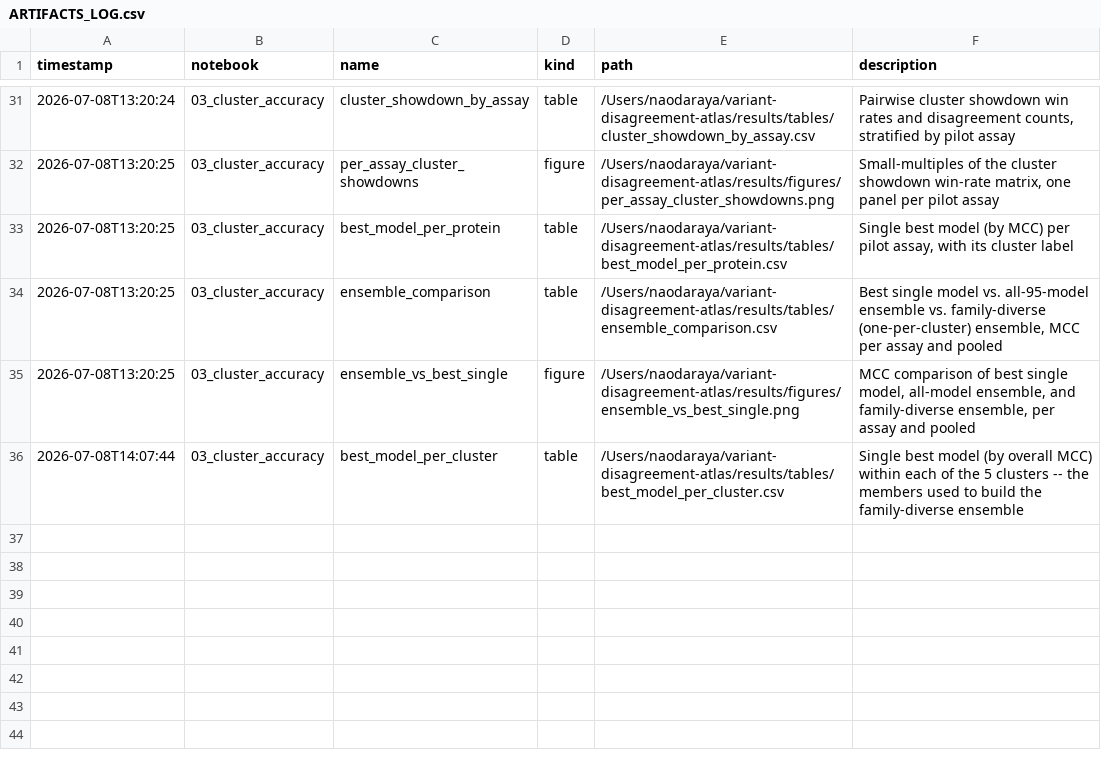
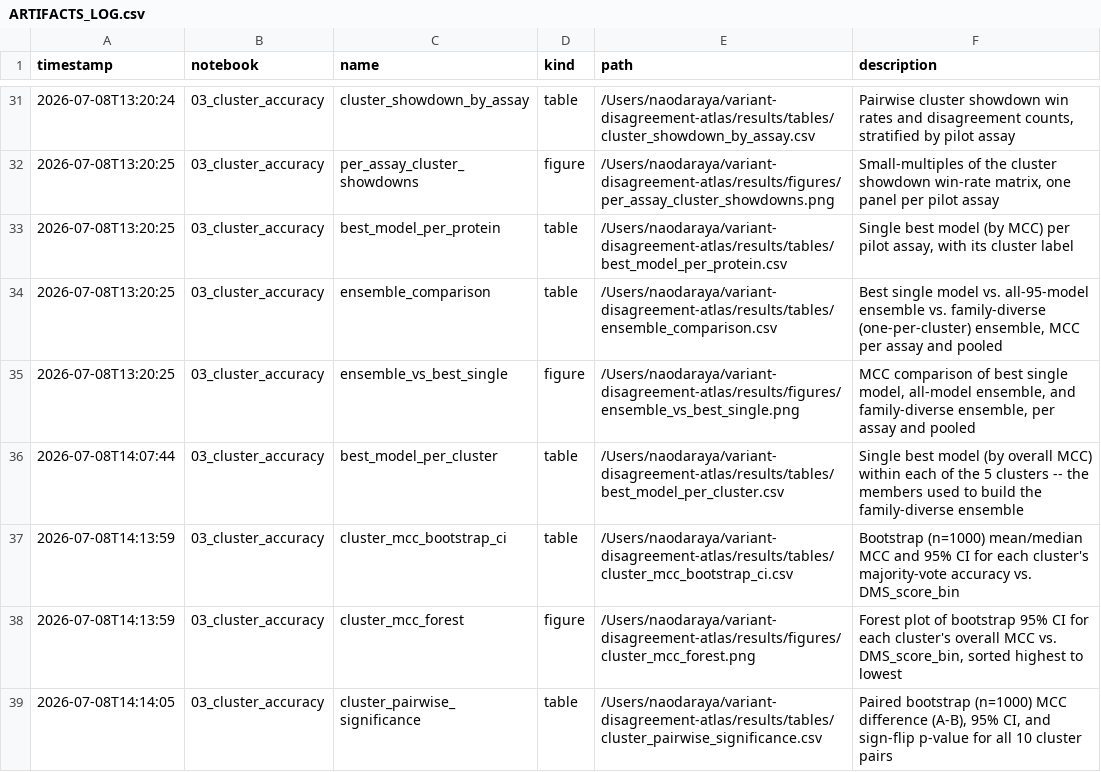
Before and after one commit to naraya-1/variant-disagreement-atlas, a CSV file: results/ARTIFACTS_LOG.csv, drawn as a sheet; only a part is shown, gaps mark what is left out; the diff names each change by its address in the sheet, - before the commit and + after, or states it on an @@ line.

```diff
--- a/results/ARTIFACTS_LOG.csv
+++ b/results/ARTIFACTS_LOG.csv
+row 37: 2026-07-08T14:13:59 | 03_cluster_accuracy | cluster_mcc_bootstrap_ci | table | /Users/naodaraya/variant-disagreement-atlas/results/tables/cluster_mcc_bootstrap_ci.csv | Bootstrap (n=1000) mean/median MCC and 95% CI for each cluster's majority-vote accuracy vs. DMS_score_bin
+row 38: 2026-07-08T14:13:59 | 03_cluster_accuracy | cluster_mcc_forest | figure | /Users/naodaraya/variant-disagreement-atlas/results/figures/cluster_mcc_forest.png | Forest plot of bootstrap 95% CI for each cluster's overall MCC vs. DMS_score_bin, sorted highest to lowest
+row 39: 2026-07-08T14:14:05 | 03_cluster_accuracy | cluster_pairwise_significance | table | /Users/naodaraya/variant-disagreement-atlas/results/tables/cluster_pairwise_significance.csv | Paired bootstrap (n=1000) MCC difference (A-B), 95% CI, and sign-flip p-value for all 10 cluster pairs
```
Also changed, not shown: 6 other files.
